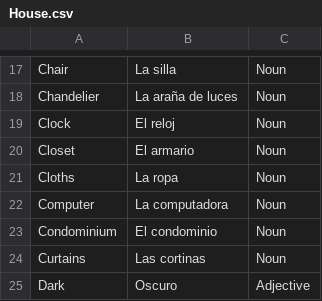
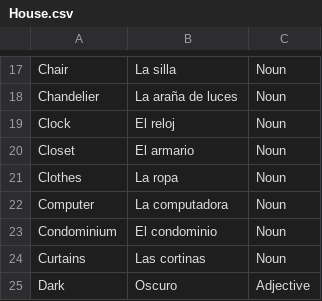
Before and after one commit to ashermorgan/spanish-quizzer, a CSV file: Vocab/House.csv, drawn as a sheet; only a part is shown, gaps mark what is left out.

```diff
--- a/Vocab/House.csv
+++ b/Vocab/House.csv
@@ -20,3 +20,3 @@ Clock,El reloj,Noun
 Closet,El armario,Noun
-Cloths,La ropa,Noun
+Clothes,La ropa,Noun
 Computer,La computadora,Noun
```
Also changed, not shown: 5 other files.
